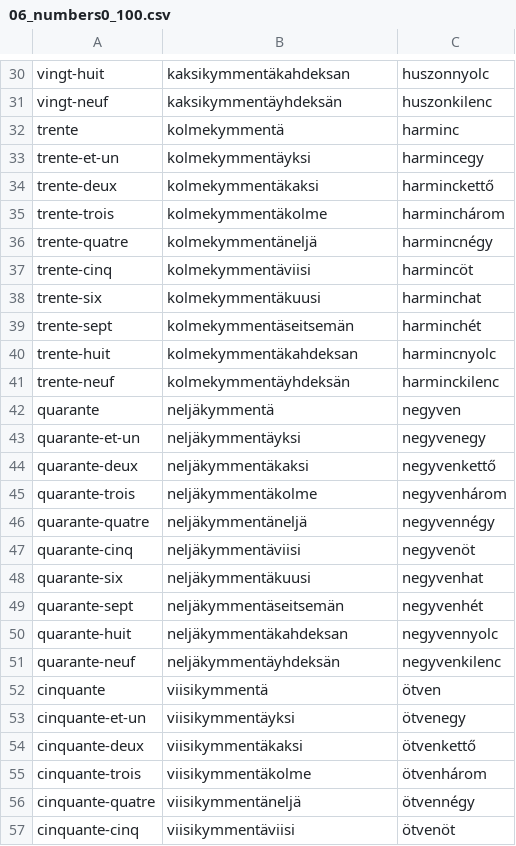
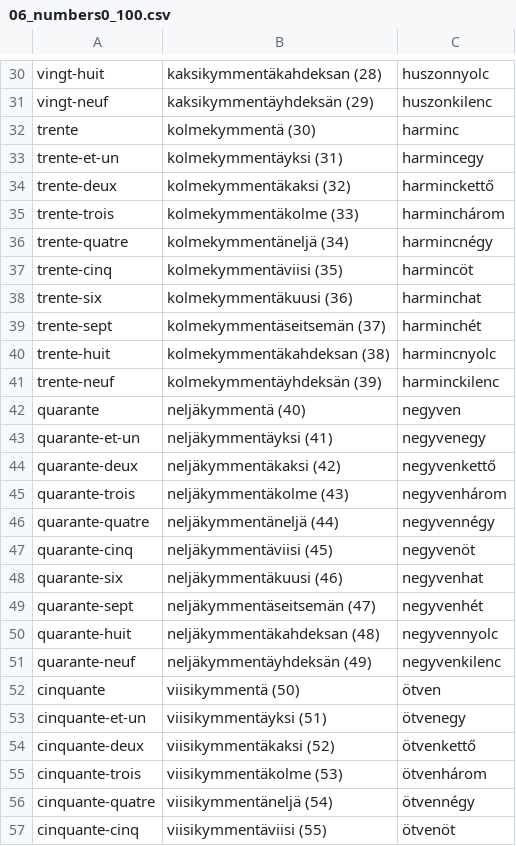
Before and after one commit to halmosb/SuomiApp, a CSV file: word_lists/French/Ranska1/06_numbers0_100.csv, drawn as a sheet; only a part is shown, gaps mark what is left out; the diff covers the shown part only; the diff names each change by its address in the sheet, - before the commit and + after, or states it on an @@ line.

```diff
--- a/word_lists/French/Ranska1/06_numbers0_100.csv
+++ b/word_lists/French/Ranska1/06_numbers0_100.csv
-B30: kaksikymmentäkahdeksan
+B30: kaksikymmentäkahdeksan (28)
-B31: kaksikymmentäyhdeksän
+B31: kaksikymmentäyhdeksän (29)
-B32: kolmekymmentä
+B32: kolmekymmentä (30)
-B33: kolmekymmentäyksi
+B33: kolmekymmentäyksi (31)
-B34: kolmekymmentäkaksi
+B34: kolmekymmentäkaksi (32)
-B35: kolmekymmentäkolme
+B35: kolmekymmentäkolme (33)
-B36: kolmekymmentäneljä
+B36: kolmekymmentäneljä (34)
-B37: kolmekymmentäviisi
+B37: kolmekymmentäviisi (35)
-B38: kolmekymmentäkuusi
+B38: kolmekymmentäkuusi (36)
-B39: kolmekymmentäseitsemän
+B39: kolmekymmentäseitsemän (37)
-B40: kolmekymmentäkahdeksan
+B40: kolmekymmentäkahdeksan (38)
-B41: kolmekymmentäyhdeksän
+B41: kolmekymmentäyhdeksän (39)
-B42: neljäkymmentä
+B42: neljäkymmentä (40)
-B43: neljäkymmentäyksi
+B43: neljäkymmentäyksi (41)
-B44: neljäkymmentäkaksi
+B44: neljäkymmentäkaksi (42)
-B45: neljäkymmentäkolme
+B45: neljäkymmentäkolme (43)
-B46: neljäkymmentäneljä
+B46: neljäkymmentäneljä (44)
-B47: neljäkymmentäviisi
+B47: neljäkymmentäviisi (45)
-B48: neljäkymmentäkuusi
+B48: neljäkymmentäkuusi (46)
-B49: neljäkymmentäseitsemän
+B49: neljäkymmentäseitsemän (47)
-B50: neljäkymmentäkahdeksan
+B50: neljäkymmentäkahdeksan (48)
-B51: neljäkymmentäyhdeksän
+B51: neljäkymmentäyhdeksän (49)
-B52: viisikymmentä
+B52: viisikymmentä (50)
-B53: viisikymmentäyksi
+B53: viisikymmentäyksi (51)
-B54: viisikymmentäkaksi
+B54: viisikymmentäkaksi (52)
-B55: viisikymmentäkolme
+B55: viisikymmentäkolme (53)
-B56: viisikymmentäneljä
+B56: viisikymmentäneljä (54)
-B57: viisikymmentäviisi
+B57: viisikymmentäviisi (55)
```
Also changed, not shown: 73 edited cells elsewhere in this file, 5 other files.
